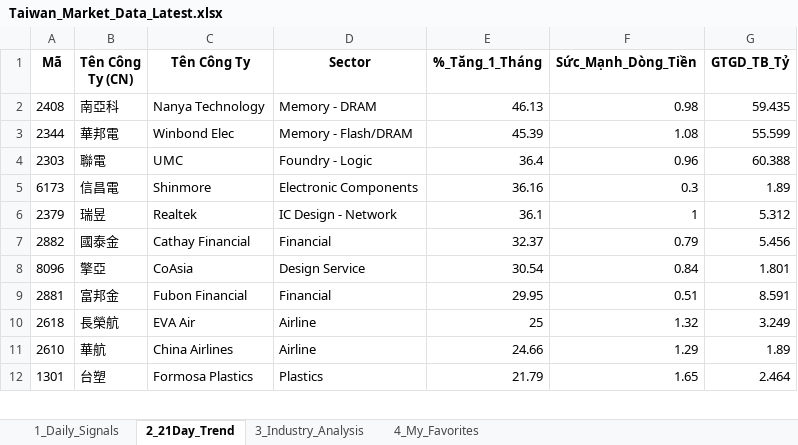
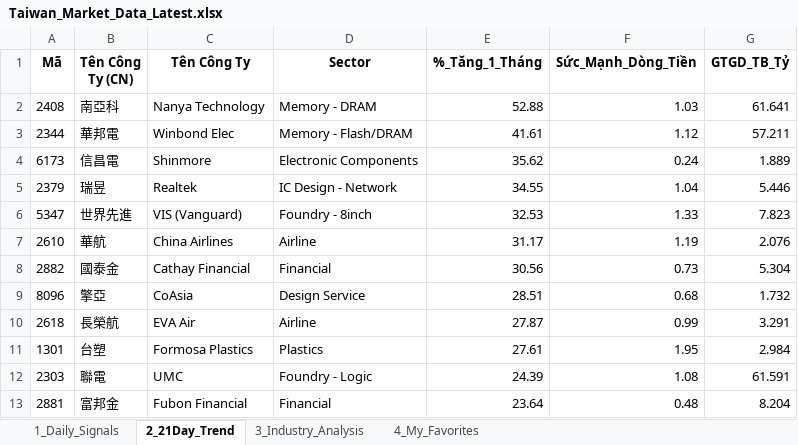
Before and after one commit to chipmoon/dashboard-tw, an Excel workbook: Taiwan_Market_Data_Latest.xlsx, sheet 2_21Day_Trend, drawn as a sheet; only a part is shown; values as stored, in another font and other column widths than the file's, no borders; removed rows and columns are numbered as before the commit, all else as after; the diff covers the shown part only; the diff names each change by its address in the sheet, - before the commit and + after, or states it on an @@ line.

```diff
--- a/Taiwan_Market_Data_Latest.xlsx (sheet 2_21Day_Trend)
+++ b/Taiwan_Market_Data_Latest.xlsx (sheet 2_21Day_Trend)
-E2 (%_Tăng_1_Tháng): 46.13
+E2 (%_Tăng_1_Tháng): 52.88
-F2 (Sức_Mạnh_Dòng_Tiền): 0.98
+F2 (Sức_Mạnh_Dòng_Tiền): 1.03
-G2 (GTGD_TB_Tỷ): 59.435
+G2 (GTGD_TB_Tỷ): 61.641
-E3 (%_Tăng_1_Tháng): 45.39
+E3 (%_Tăng_1_Tháng): 41.61
-F3 (Sức_Mạnh_Dòng_Tiền): 1.08
+F3 (Sức_Mạnh_Dòng_Tiền): 1.12
-G3 (GTGD_TB_Tỷ): 55.599
+G3 (GTGD_TB_Tỷ): 57.211
-row 4: 2303 | 聯電 | UMC | Foundry - Logic | 36.4 | 0.96 | 60.388
-E4 (%_Tăng_1_Tháng): 36.16
+E4 (%_Tăng_1_Tháng): 35.62
-F4 (Sức_Mạnh_Dòng_Tiền): 0.3
+F4 (Sức_Mạnh_Dòng_Tiền): 0.24
-G4 (GTGD_TB_Tỷ): 1.89
+G4 (GTGD_TB_Tỷ): 1.889
-E5 (%_Tăng_1_Tháng): 36.1
+E5 (%_Tăng_1_Tháng): 34.55
-F5 (Sức_Mạnh_Dòng_Tiền): 1
+F5 (Sức_Mạnh_Dòng_Tiền): 1.04
-G5 (GTGD_TB_Tỷ): 5.312
+G5 (GTGD_TB_Tỷ): 5.446
+row 6: 5347 | 世界先進 | VIS (Vanguard) | Foundry - 8inch | 32.53 | 1.33 | 7.823
+row 7: 2610 | 華航 | China Airlines | Airline | 31.17 | 1.19 | 2.076
-E8 (%_Tăng_1_Tháng): 32.37
+E8 (%_Tăng_1_Tháng): 30.56
-F8 (Sức_Mạnh_Dòng_Tiền): 0.79
+F8 (Sức_Mạnh_Dòng_Tiền): 0.73
-G8 (GTGD_TB_Tỷ): 5.456
+G8 (GTGD_TB_Tỷ): 5.304
-E9 (%_Tăng_1_Tháng): 30.54
+E9 (%_Tăng_1_Tháng): 28.51
-F9 (Sức_Mạnh_Dòng_Tiền): 0.84
+F9 (Sức_Mạnh_Dòng_Tiền): 0.68
-G9 (GTGD_TB_Tỷ): 1.801
+G9 (GTGD_TB_Tỷ): 1.732
-row 9: 2881 | 富邦金 | Fubon Financial | Financial | 29.95 | 0.51 | 8.591
-E10 (%_Tăng_1_Tháng): 25
+E10 (%_Tăng_1_Tháng): 27.87
-F10 (Sức_Mạnh_Dòng_Tiền): 1.32
+F10 (Sức_Mạnh_Dòng_Tiền): 0.99
-G10 (GTGD_TB_Tỷ): 3.249
+G10 (GTGD_TB_Tỷ): 3.291
-row 11: 2610 | 華航 | China Airlines | Airline | 24.66 | 1.29 | 1.89
-E11 (%_Tăng_1_Tháng): 21.79
+E11 (%_Tăng_1_Tháng): 27.61
-F11 (Sức_Mạnh_Dòng_Tiền): 1.65
+F11 (Sức_Mạnh_Dòng_Tiền): 1.95
-G11 (GTGD_TB_Tỷ): 2.464
+G11 (GTGD_TB_Tỷ): 2.984
+row 12: 2303 | 聯電 | UMC | Foundry - Logic | 24.39 | 1.08 | 61.591
+row 13: 2881 | 富邦金 | Fubon Financial | Financial | 23.64 | 0.48 | 8.204
```
Also changed, not shown: 16 added rows, 17 removed rows and 68 edited cells elsewhere in this sheet, sheet 1_Daily_Signals, sheet 3_Industry_Analysis, sheet 4_My_Favorites.
